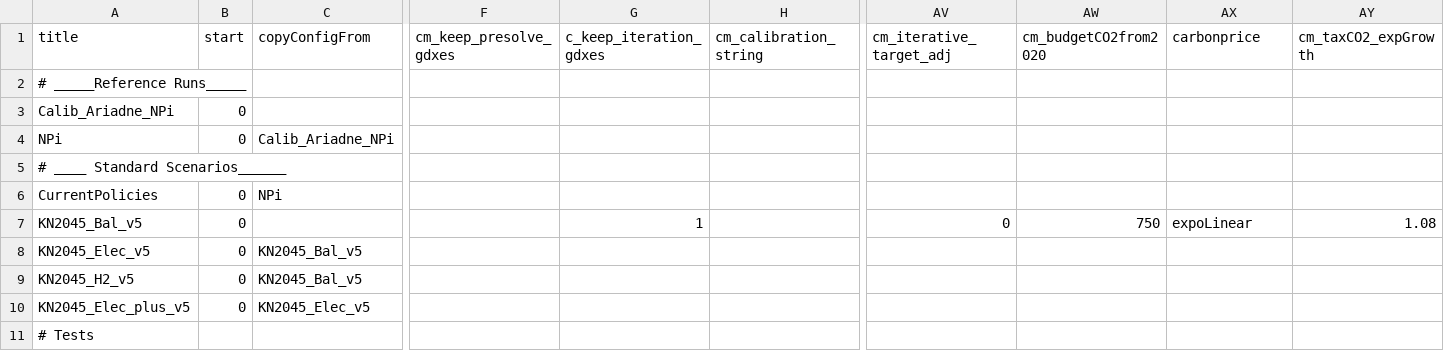
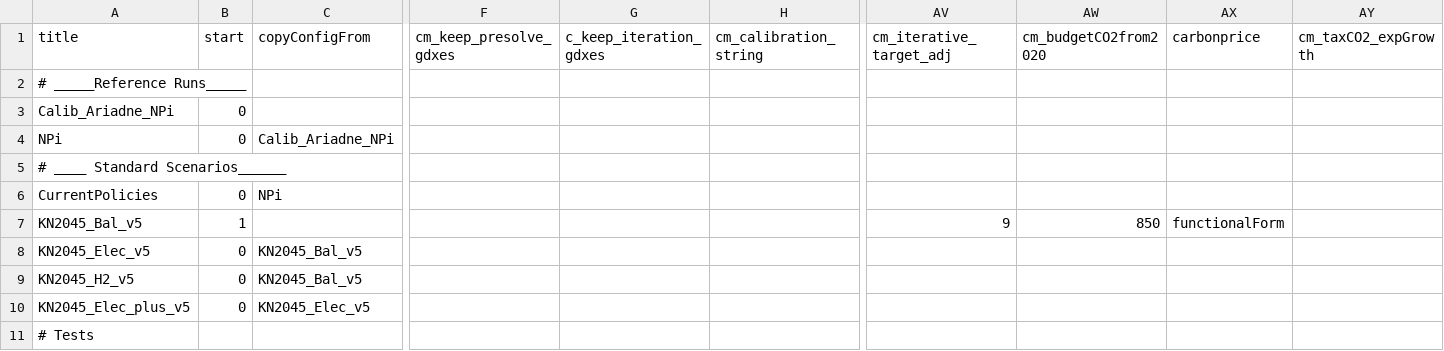
Before and after one commit to fschreyer/remind, a CSV file: config/scenario_config_21_EU11_ARIADNE.csv, drawn as a sheet; only a part is shown, gaps mark what is left out; the diff names each change by its address in the sheet, - before the commit and + after, or states it on an @@ line.

Commit message:
update ariadne scenario config

```diff
--- a/config/scenario_config_21_EU11_ARIADNE.csv
+++ b/config/scenario_config_21_EU11_ARIADNE.csv
-B7 (start): 0
+B7 (start): 1
-G7 (c_keep_iteration_gdxes): 1
+G7 (c_keep_iteration_gdxes): (empty)
-AV7 (cm_iterative_target_adj): 0
+AV7 (cm_iterative_target_adj): 9
-AW7 (cm_budgetCO2from2020): 750
+AW7 (cm_budgetCO2from2020): 850
-AX7 (carbonprice): expoLinear
+AX7 (carbonprice): functionalForm
-AY7 (cm_taxCO2_expGrowth): 1.08
+AY7 (cm_taxCO2_expGrowth): (empty)
```
